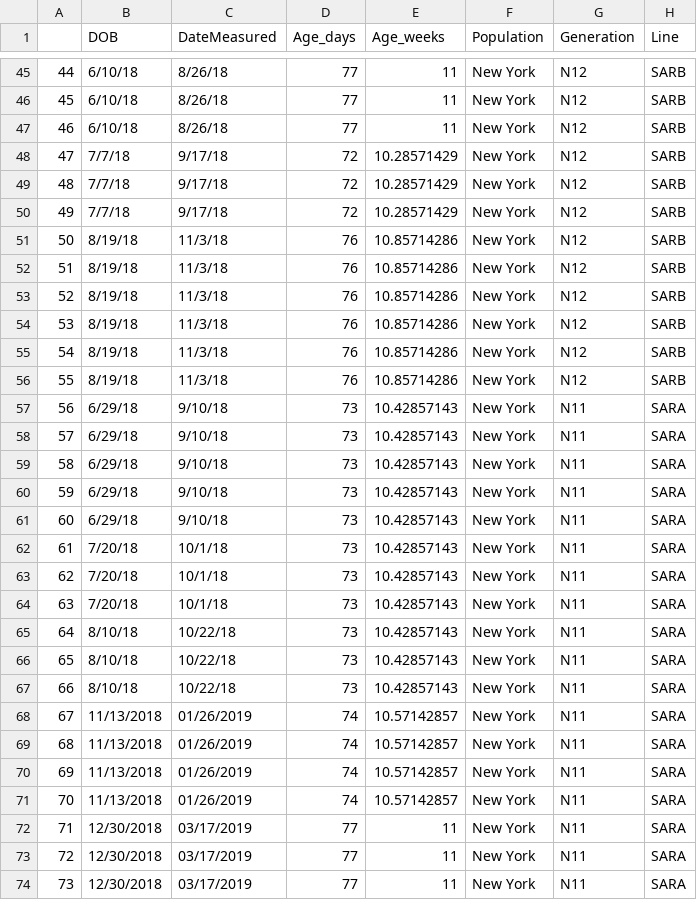
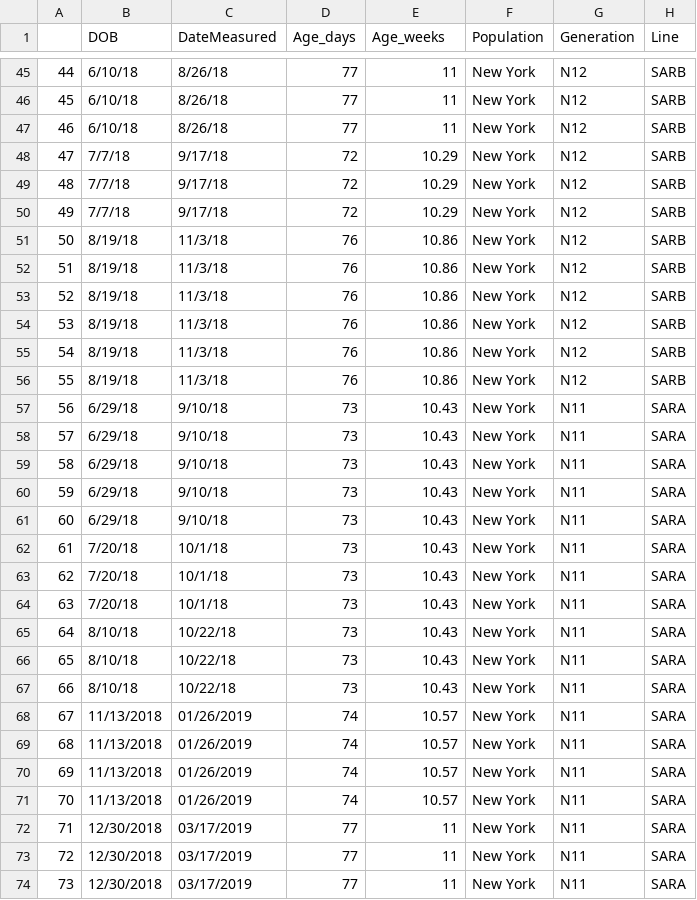
Before and after one commit to malballinger/Ballinger_allenbergmann_AmNat_2021, a CSV file: data/processed/PostDissectionMetaData.csv, drawn as a sheet; only a part is shown, gaps mark what is left out; the diff covers the shown part only; the diff names each change by its address in the sheet, - before the commit and + after, or states it on an @@ line.

```diff
--- a/data/processed/PostDissectionMetaData.csv
+++ b/data/processed/PostDissectionMetaData.csv
-E48:E50 (Age_weeks): 10.28571429
+E48:E50 (Age_weeks): 10.29
-E51:E56 (Age_weeks): 10.85714286
+E51:E56 (Age_weeks): 10.86
-E57:E67 (Age_weeks): 10.42857143
+E57:E67 (Age_weeks): 10.43
-E68:E71 (Age_weeks): 10.57142857
+E68:E71 (Age_weeks): 10.57
```
Also changed, not shown: 44 edited cells elsewhere in this file, results/tables/PostDissectionMetaData.csv, results/tables/WeeklyPhenotypeData.csv, 15 other files.
